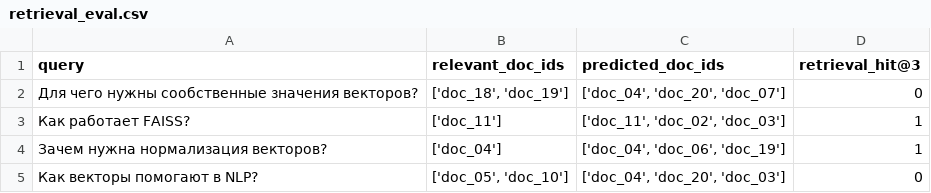
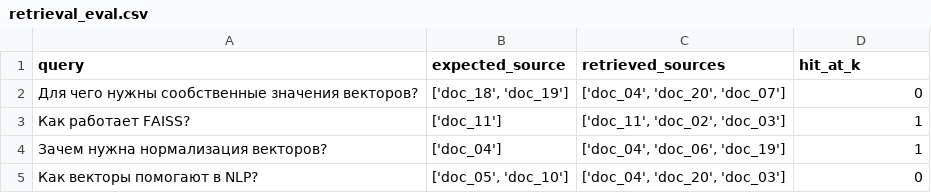
Before and after one commit to mazxal0/AI-Mirea-Course, a CSV file: homeworks/HW14/artifacts/retrieval_eval.csv, drawn as a sheet.

```diff
--- a/homeworks/HW14/artifacts/retrieval_eval.csv
+++ b/homeworks/HW14/artifacts/retrieval_eval.csv
@@ -1,2 +1,2 @@
-query,relevant_doc_ids,predicted_doc_ids,retrieval_hit@3
+query,expected_source,retrieved_sources,hit_at_k
 Для чего нужны сообственные значения векторов?,"['doc_18', 'doc_19']","['doc_04', 'doc_20', 'doc_07']",0
```
Also changed, not shown: homeworks/HW14/artifacts/rag_examples.csv, homeworks/HW14/artifacts/retrieval_before_after_update.csv, 1 other file.
